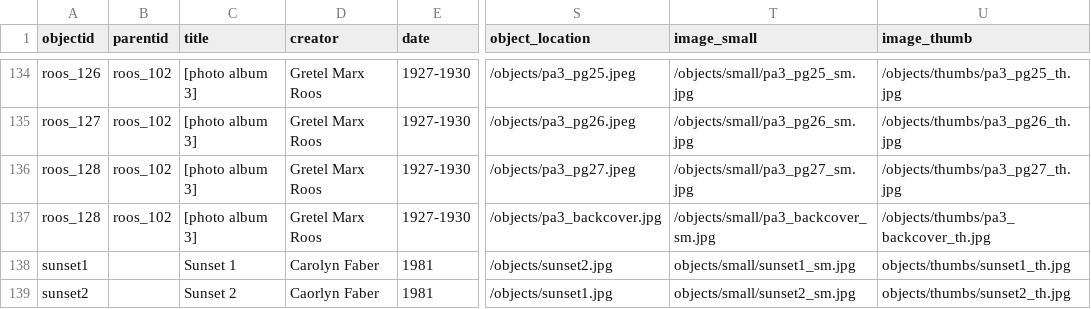
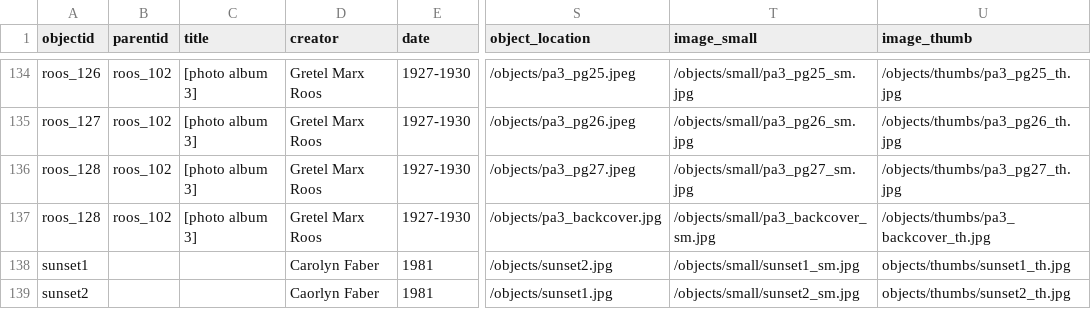
Before and after one commit to ojeblik/whileyouwerehere_draft, a CSV file: _data/wywh-metadata.csv, drawn as a sheet; only a part is shown, gaps mark what is left out; the diff names each change by its address in the sheet, - before the commit and + after, or states it on an @@ line.

Commit message:
updated metadata

```diff
--- a/_data/wywh-metadata.csv
+++ b/_data/wywh-metadata.csv
-C138 (title): Sunset 1
+C138 (title): (empty)
-T138 (image_small): objects/small/sunset1_sm.jpg
+T138 (image_small): /objects/small/sunset1_sm.jpg
-C139 (title): Sunset 2
+C139 (title): (empty)
-T139 (image_small): objects/small/sunset2_sm.jpg
+T139 (image_small): /objects/small/sunset2_sm.jpg
```
